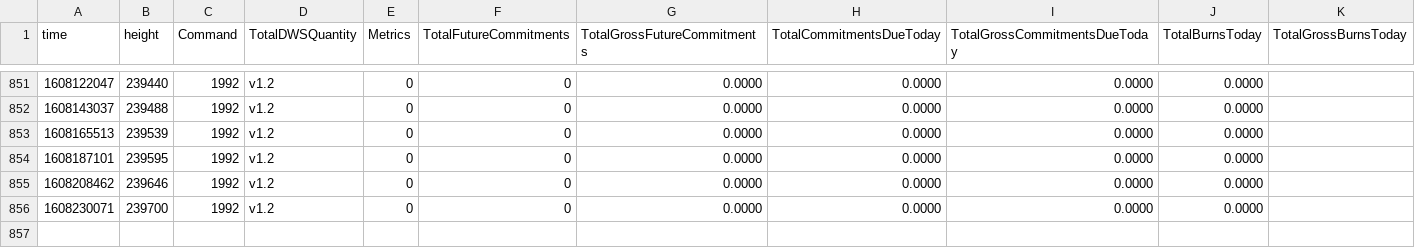
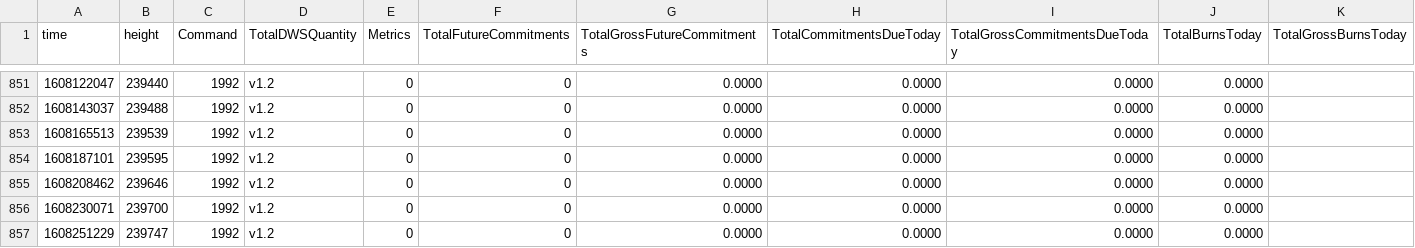
Before and after one commit to biblepay-community/bbp_stats, a CSV file: dwssummary.csv, drawn as a sheet; only a part is shown, gaps mark what is left out; rows hold the shown columns only; the diff names each change by its address in the sheet, - before the commit and + after, or states it on an @@ line.

```diff
--- a/dwssummary.csv
+++ b/dwssummary.csv
+row 857: 1608251229 | 239747 | 1992 | v1.2 | 0 | 0 | 0.0000 | 0.0000 | 0.0000 | 0.0000
```
Also changed, not shown: reward.csv, wcg-leaderboard.csv, 1 other file.
